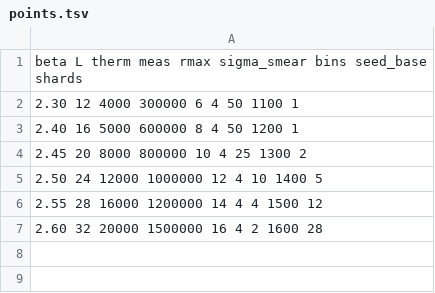
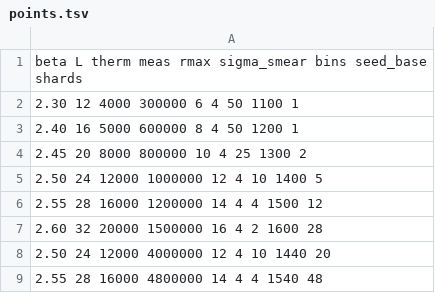
Before and after one commit to arthurpetron/ym_mass_gap_sheaf, a TSV file: cloud/points.tsv, drawn as a sheet.

```diff
--- a/cloud/points.tsv
+++ b/cloud/points.tsv
@@ -7 +7,3 @@ beta  L   therm   meas      rmax  sigma_smear  bins  seed_base  shards
 2.60  32  20000   1500000   16    4            2     1600       28
+2.50  24  12000   4000000   12    4            10    1440       20
+2.55  28  16000   4800000   14    4            4     1540       48
```
Also changed, not shown: 3 other files.
